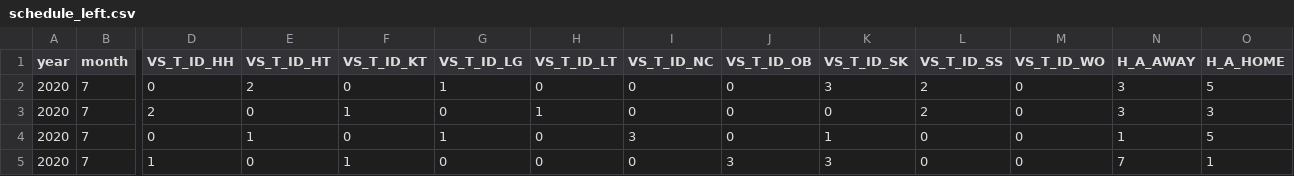
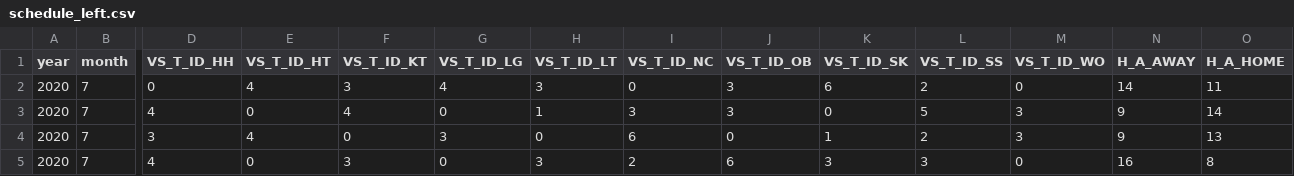
Before and after one commit to cheris8/Baseball_ChilliShrimp, a CSV file: data/schedule_left.csv, drawn as a sheet; only a part is shown, gaps mark what is left out; the diff covers the shown part only; the diff names each change by its address in the sheet, - before the commit and + after, or states it on an @@ line.

```diff
--- a/data/schedule_left.csv
+++ b/data/schedule_left.csv
-E2 (VS_T_ID_HT): 2
+E2 (VS_T_ID_HT): 4
-F2 (VS_T_ID_KT): 0
+F2 (VS_T_ID_KT): 3
-G2 (VS_T_ID_LG): 1
+G2 (VS_T_ID_LG): 4
-H2 (VS_T_ID_LT): 0
+H2 (VS_T_ID_LT): 3
-J2:J3 (VS_T_ID_OB): 0
+J2:J3 (VS_T_ID_OB): 3
-K2 (VS_T_ID_SK): 3
+K2 (VS_T_ID_SK): 6
-N2 (H_A_AWAY): 3
+N2 (H_A_AWAY): 14
-O2 (H_A_HOME): 5
+O2 (H_A_HOME): 11
-D3 (VS_T_ID_HH): 2
+D3 (VS_T_ID_HH): 4
-F3 (VS_T_ID_KT): 1
+F3 (VS_T_ID_KT): 4
-I3 (VS_T_ID_NC): 0
+I3 (VS_T_ID_NC): 3
-L3 (VS_T_ID_SS): 2
+L3 (VS_T_ID_SS): 5
-M3:M4 (VS_T_ID_WO): 0
+M3:M4 (VS_T_ID_WO): 3
-N3 (H_A_AWAY): 3
+N3 (H_A_AWAY): 9
-O3 (H_A_HOME): 3
+O3 (H_A_HOME): 14
-D4 (VS_T_ID_HH): 0
+D4 (VS_T_ID_HH): 3
-E4 (VS_T_ID_HT): 1
+E4 (VS_T_ID_HT): 4
-G4 (VS_T_ID_LG): 1
+G4 (VS_T_ID_LG): 3
-I4 (VS_T_ID_NC): 3
+I4 (VS_T_ID_NC): 6
-L4 (VS_T_ID_SS): 0
+L4 (VS_T_ID_SS): 2
-N4 (H_A_AWAY): 1
+N4 (H_A_AWAY): 9
-O4 (H_A_HOME): 5
+O4 (H_A_HOME): 13
-D5 (VS_T_ID_HH): 1
+D5 (VS_T_ID_HH): 4
-F5 (VS_T_ID_KT): 1
+F5 (VS_T_ID_KT): 3
-H5 (VS_T_ID_LT): 0
+H5 (VS_T_ID_LT): 3
-I5 (VS_T_ID_NC): 0
+I5 (VS_T_ID_NC): 2
-J5 (VS_T_ID_OB): 3
+J5 (VS_T_ID_OB): 6
-L5 (VS_T_ID_SS): 0
+L5 (VS_T_ID_SS): 3
-N5 (H_A_AWAY): 7
+N5 (H_A_AWAY): 16
-O5 (H_A_HOME): 1
+O5 (H_A_HOME): 8
```
Also changed, not shown: 105 edited cells elsewhere in this file, data/before_0719.csv, data/before_h_a.csv, 12 other files.
